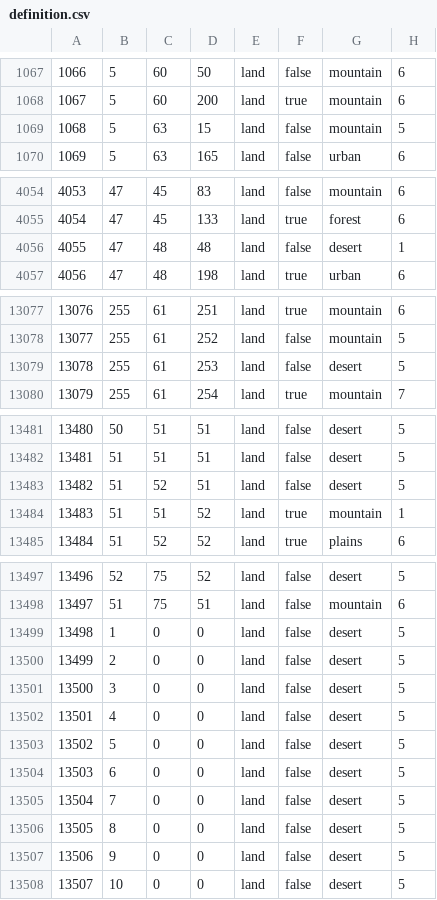
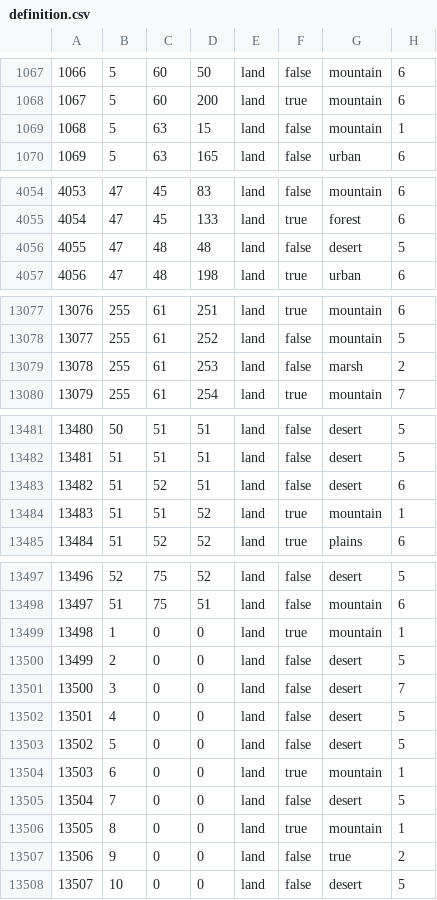
Before and after one commit to World-Ablaze/world-ablaze-beta, a CSV file: map/definition.csv, drawn as a sheet; only a part is shown, gaps mark what is left out.

```diff
--- a/map/definition.csv
+++ b/map/definition.csv
@@ -1068,3 +1068,3 @@
 1067;5;60;200;land;true;mountain;6
-1068;5;63;15;land;false;mountain;5
+1068;5;63;15;land;false;mountain;1
 1069;5;63;165;land;false;urban;6
@@ -4055,3 +4055,3 @@
 4054;47;45;133;land;true;forest;6
-4055;47;48;48;land;false;desert;1
+4055;47;48;48;land;false;desert;5
 4056;47;48;198;land;true;urban;6
@@ -13078,3 +13078,3 @@
 13077;255;61;252;land;false;mountain;5
-13078;255;61;253;land;false;desert;5
+13078;255;61;253;land;false;marsh;2
 13079;255;61;254;land;true;mountain;7
@@ -13482,3 +13482,3 @@
 13481;51;51;51;land;false;desert;5
-13482;51;52;51;land;false;desert;5
+13482;51;52;51;land;false;desert;6
 13483;51;51;52;land;true;mountain;1
@@ -13498,11 +13498,11 @@
 13497;51;75;51;land;false;mountain;6
-13498;1;0;0;land;false;desert;5
+13498;1;0;0;land;true;mountain;1
 13499;2;0;0;land;false;desert;5
-13500;3;0;0;land;false;desert;5
+13500;3;0;0;land;false;desert;7
 13501;4;0;0;land;false;desert;5
 13502;5;0;0;land;false;desert;5
-13503;6;0;0;land;false;desert;5
+13503;6;0;0;land;true;mountain;1
 13504;7;0;0;land;false;desert;5
-13505;8;0;0;land;false;desert;5
-13506;9;0;0;land;false;desert;5
+13505;8;0;0;land;true;mountain;1
+13506;9;0;0;land;false;true;2
 13507;10;0;0;land;false;desert;5
```
Also changed, not shown: 5 other files.
